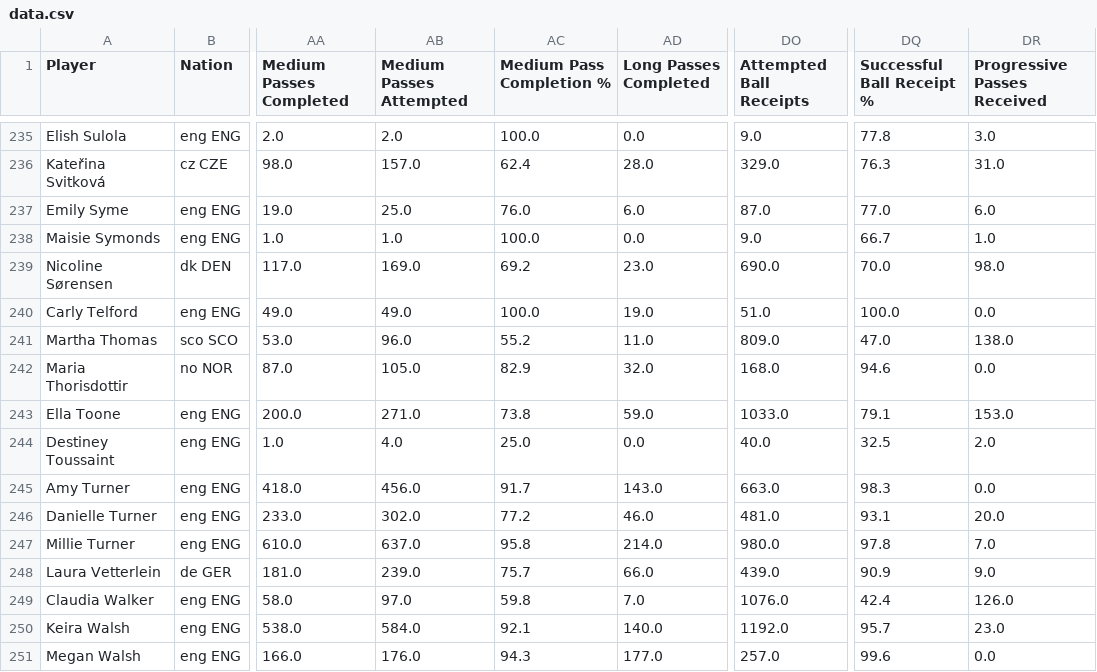
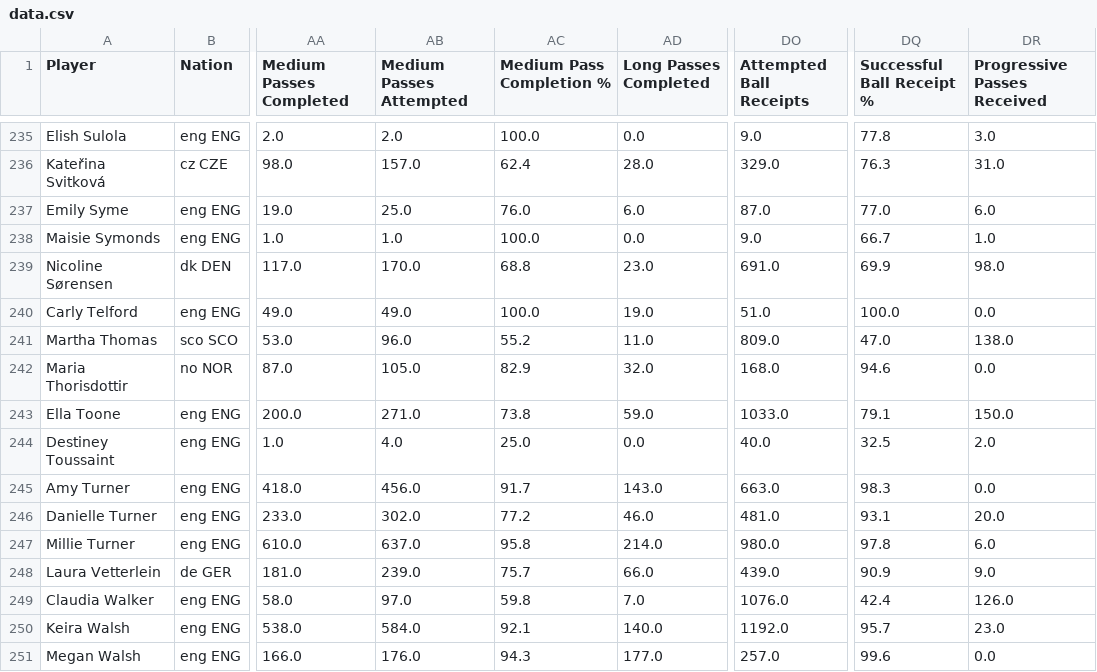
Before and after one commit to sharmaabhishekk/wosonars-code, a CSV file: mutable_resources/data.csv, drawn as a sheet; only a part is shown, gaps mark what is left out; the diff covers the shown part only; the diff names each change by its address in the sheet, - before the commit and + after, or states it on an @@ line.

Commit message:
weekly update - 14:06:21

```diff
--- a/mutable_resources/data.csv
+++ b/mutable_resources/data.csv
-AB239 (Medium Passes Attempted): 169.0
+AB239 (Medium Passes Attempted): 170.0
-AC239 (Medium Pass Completion %): 69.2
+AC239 (Medium Pass Completion %): 68.8
-DO239 (Attempted Ball Receipts): 690.0
+DO239 (Attempted Ball Receipts): 691.0
-DQ239 (Successful Ball Receipt %): 70.0
+DQ239 (Successful Ball Receipt %): 69.9
-DR243 (Progressive Passes Received): 153.0
+DR243 (Progressive Passes Received): 150.0
-DR247 (Progressive Passes Received): 7.0
+DR247 (Progressive Passes Received): 6.0
```
Also changed, not shown: 175 edited cells elsewhere in this file.
